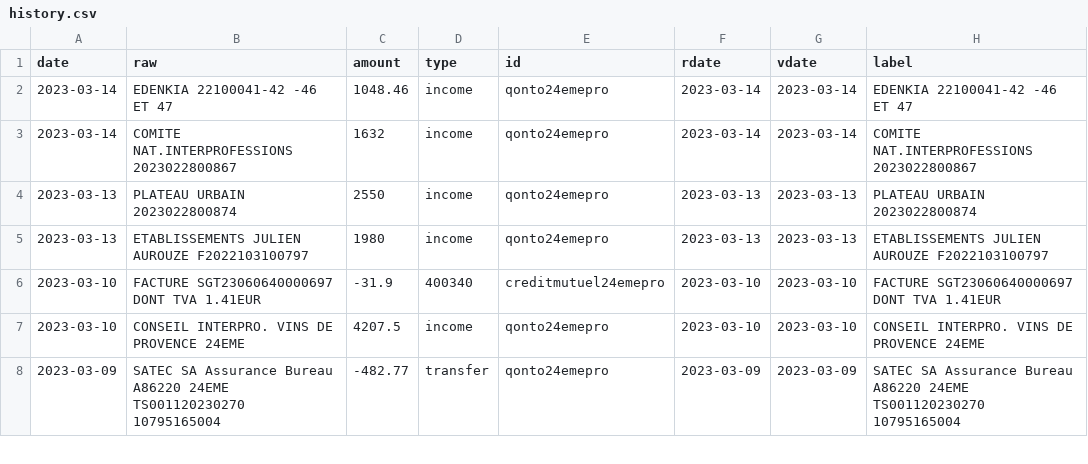
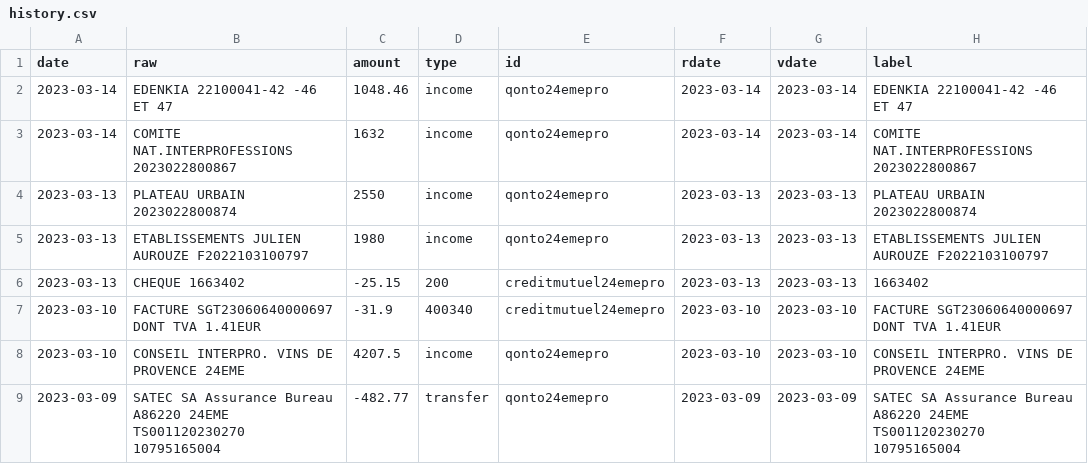
Before and after one commit to 24eme/banque, a CSV file: data/history.csv, drawn as a sheet; only a part is shown; the diff names each change by its address in the sheet, - before the commit and + after, or states it on an @@ line.

Commit message:
Mise à jour des opérations (cozy)

```diff
--- a/data/history.csv
+++ b/data/history.csv
+row 6: 2023-03-13 | CHEQUE 1663402 | -25.15 | 200 | creditmutuel24emepro | 2023-03-13 | 2023-03-13 | 1663402
```
